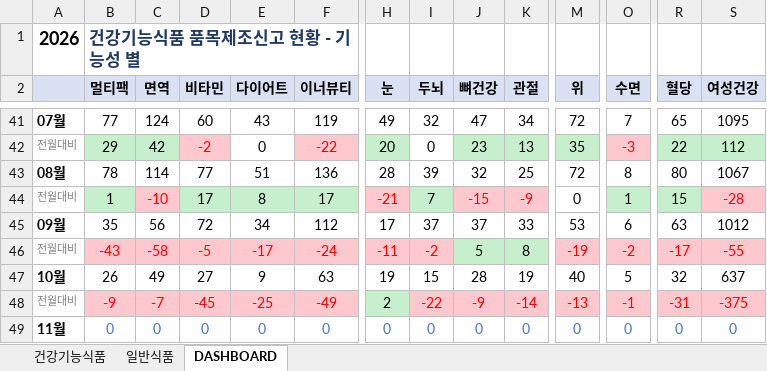
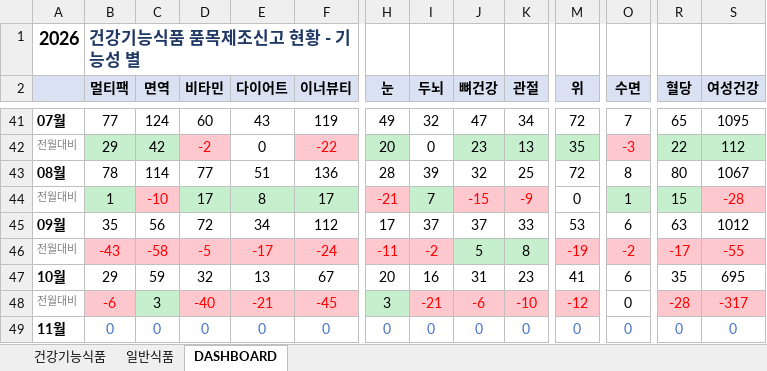
Before and after one commit to primexx98-sudo/food-product-status, an Excel workbook: output/2026-10_품목신고보고현황.xlsx, sheet DASHBOARD, drawn as a sheet; only a part is shown, gaps mark what is left out; values as stored, in another font and other column widths than the file's, no borders; the diff covers the shown part only; the diff names each change by its address in the sheet, - before the commit and + after, or states it on an @@ line.

```diff
--- a/output/2026-10_품목신고보고현황.xlsx (sheet DASHBOARD)
+++ b/output/2026-10_품목신고보고현황.xlsx (sheet DASHBOARD)
-B47 (멀티팩): 26
+B47 (멀티팩): 29
-C47 (면역): 49
+C47 (면역): 59
-D47 (비타민): 27
+D47 (비타민): 32
-E47 (다이어트): 9
+E47 (다이어트): 13
-F47 (이너뷰티): 63
+F47 (이너뷰티): 67
-H47 (눈): 19
+H47 (눈): 20
-I47 (두뇌): 15
+I47 (두뇌): 16
-J47 (뼈건강): 28
+J47 (뼈건강): 31
-K47 (관절): 19
+K47 (관절): 23
-M47 (위): 40
+M47 (위): 41
-O47 (수면): 5
+O47 (수면): 6
-R47 (혈당): 32
+R47 (혈당): 35
-S47 (여성건강): 637
+S47 (여성건강): 695
-B48 (멀티팩): -9
+B48 (멀티팩): -6
-C48 (면역): -7
+C48 (면역): 3
@@ C48 text colour: #FF0000 → black, fill: #FFC7CE → #C6EFCE @@
-D48 (비타민): -45
+D48 (비타민): -40
-E48 (다이어트): -25
+E48 (다이어트): -21
-F48 (이너뷰티): -49
+F48 (이너뷰티): -45
-H48 (눈): 2
+H48 (눈): 3
-I48 (두뇌): -22
+I48 (두뇌): -21
-J48 (뼈건강): -9
+J48 (뼈건강): -6
-K48 (관절): -14
+K48 (관절): -10
-M48 (위): -13
+M48 (위): -12
-O48 (수면): -1
+O48 (수면): 0
@@ O48 fill: #FFC7CE → none, text colour: #FF0000 → black @@
-R48 (혈당): -31
+R48 (혈당): -28
-S48 (여성건강): -375
+S48 (여성건강): -317
```
Also changed, not shown: 55 edited cells and cell formats elsewhere in this sheet, sheet 일반식품, sheet 건강기능식품, 11 other files.
